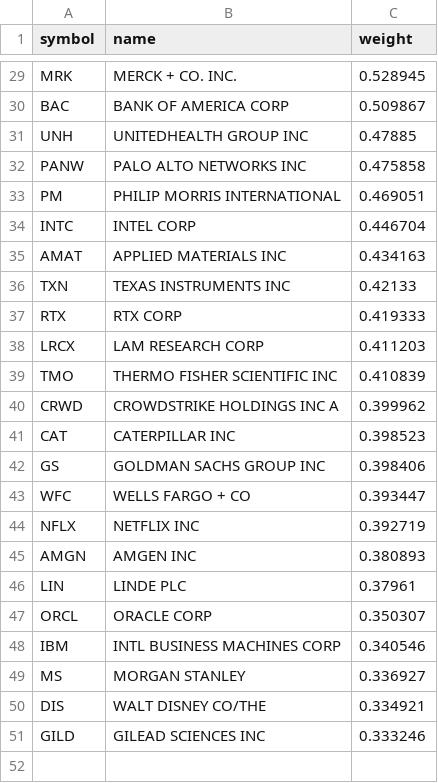
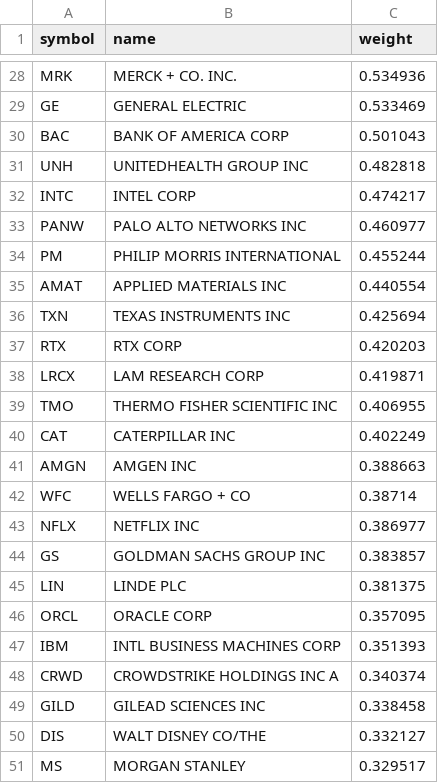
Before and after one commit to zacseidel/momentum9, a CSV file: data/universe/munger.csv, drawn as a sheet; only a part is shown, gaps mark what is left out; removed rows and columns are numbered as before the commit, all else as after; the diff covers the shown part only; the diff names each change by its address in the sheet, - before the commit and + after, or states it on an @@ line.

```diff
--- a/data/universe/munger.csv
+++ b/data/universe/munger.csv
-C28 (weight): 0.528945
+C28 (weight): 0.534936
+row 29: GE | GENERAL ELECTRIC | 0.533469
-C30 (weight): 0.509867
+C30 (weight): 0.501043
-C31 (weight): 0.47885
+C31 (weight): 0.482818
+row 32: INTC | INTEL CORP | 0.474217
-C33 (weight): 0.475858
+C33 (weight): 0.460977
-C34 (weight): 0.469051
+C34 (weight): 0.455244
-row 34: INTC | INTEL CORP | 0.446704
-C35 (weight): 0.434163
+C35 (weight): 0.440554
-C36 (weight): 0.42133
+C36 (weight): 0.425694
-C37 (weight): 0.419333
+C37 (weight): 0.420203
-C38 (weight): 0.411203
+C38 (weight): 0.419871
-C39 (weight): 0.410839
+C39 (weight): 0.406955
-row 40: CRWD | CROWDSTRIKE HOLDINGS INC A | 0.399962
-C40 (weight): 0.398523
+C40 (weight): 0.402249
-row 42: GS | GOLDMAN SACHS GROUP INC | 0.398406
+row 41: AMGN | AMGEN INC | 0.388663
-C42 (weight): 0.393447
+C42 (weight): 0.38714
-C43 (weight): 0.392719
+C43 (weight): 0.386977
-row 45: AMGN | AMGEN INC | 0.380893
+row 44: GS | GOLDMAN SACHS GROUP INC | 0.383857
-C45 (weight): 0.37961
+C45 (weight): 0.381375
-C46 (weight): 0.350307
+C46 (weight): 0.357095
-C47 (weight): 0.340546
+C47 (weight): 0.351393
-row 49: MS | MORGAN STANLEY | 0.336927
-row 50: DIS | WALT DISNEY CO/THE | 0.334921
+row 48: CRWD | CROWDSTRIKE HOLDINGS INC A | 0.340374
-C49 (weight): 0.333246
+C49 (weight): 0.338458
+row 50: DIS | WALT DISNEY CO/THE | 0.332127
+row 51: MS | MORGAN STANLEY | 0.329517
```
Also changed, not shown: 4 added rows, 5 removed rows and 22 edited cells elsewhere in this file, data/option_log.csv, data/trade_log.csv, 9 other files.
